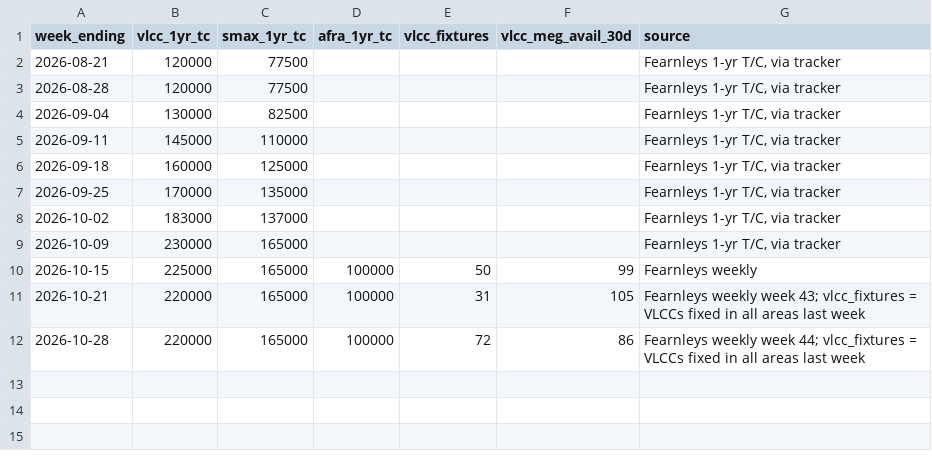
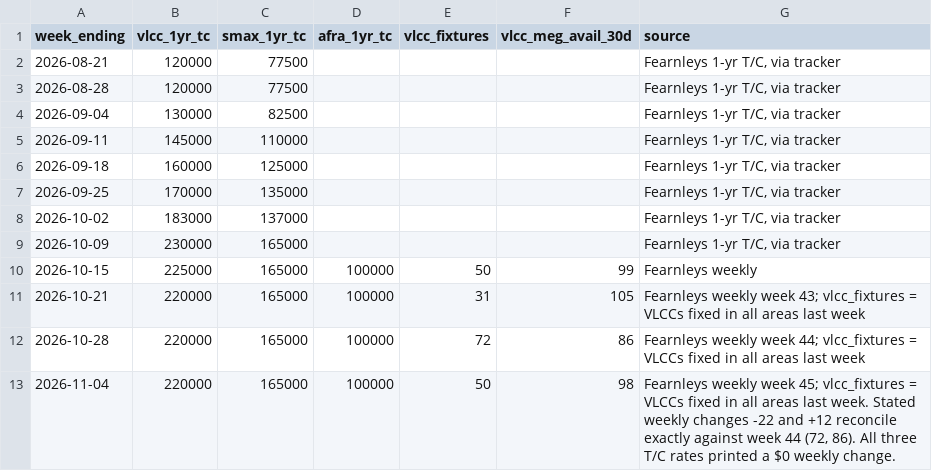
Before and after one commit to s-sild/freight-models, a CSV file: models/frontline/data/tc_weekly.csv, drawn as a sheet.

```diff
--- a/models/frontline/data/tc_weekly.csv
+++ b/models/frontline/data/tc_weekly.csv
@@ -12 +12,2 @@ week_ending,vlcc_1yr_tc,smax_1yr_tc,afra_1yr_tc,vlcc_fixtures,vlcc_meg_avail_30d
 2026-10-28,220000,165000,100000,72,86,Fearnleys weekly week 44; vlcc_fixtures = VLCCs fixed in all areas last week
+2026-11-04,220000,165000,100000,50,98,"Fearnleys weekly week 45; vlcc_fixtures = VLCCs fixed in all areas last week. Stated weekly changes -22 and +12 reconcile exactly against week 44 (72, 86). All three T/C rates printed a $0 weekly change."
```
